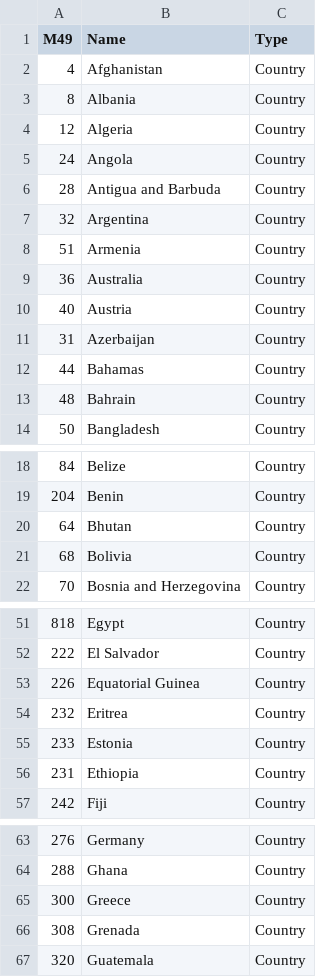
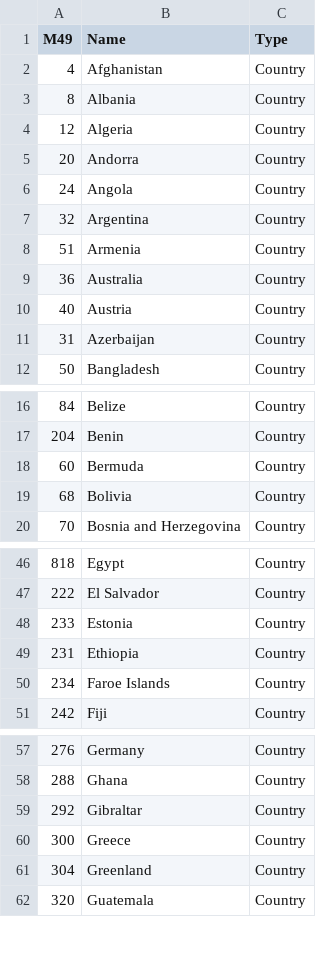
Before and after one commit to shraddha0110/SDGsDataPackage, a CSV file: geography.csv, drawn as a sheet; only a part is shown, gaps mark what is left out; the diff covers the shown part only.

```diff
--- a/geography.csv
+++ b/geography.csv
@@ -4,4 +4,4 @@ M49,Name,Type
 12,Algeria,Country
+20,Andorra,Country
 24,Angola,Country
-28,Antigua and Barbuda,Country
 32,Argentina,Country
@@ -11,4 +11,2 @@ M49,Name,Type
 31,Azerbaijan,Country
-44,Bahamas,Country
-48,Bahrain,Country
 50,Bangladesh,Country
@@ -19,3 +17,3 @@ M49,Name,Type
 204,Benin,Country
-64,Bhutan,Country
+60,Bermuda,Country
 68,Bolivia,Country
@@ -52,6 +47,5 @@ M49,Name,Type
 222,El Salvador,Country
-226,Equatorial Guinea,Country
-232,Eritrea,Country
 233,Estonia,Country
 231,Ethiopia,Country
+234,Faroe Islands,Country
 242,Fiji,Country
@@ -64,4 +58,5 @@ M49,Name,Type
 288,Ghana,Country
+292,Gibraltar,Country
 300,Greece,Country
-308,Grenada,Country
+304,Greenland,Country
 320,Guatemala,Country
```
Also changed, not shown: 19 added rows and 15 removed rows elsewhere in this file, dimensionvalues.csv, 2 other files.
